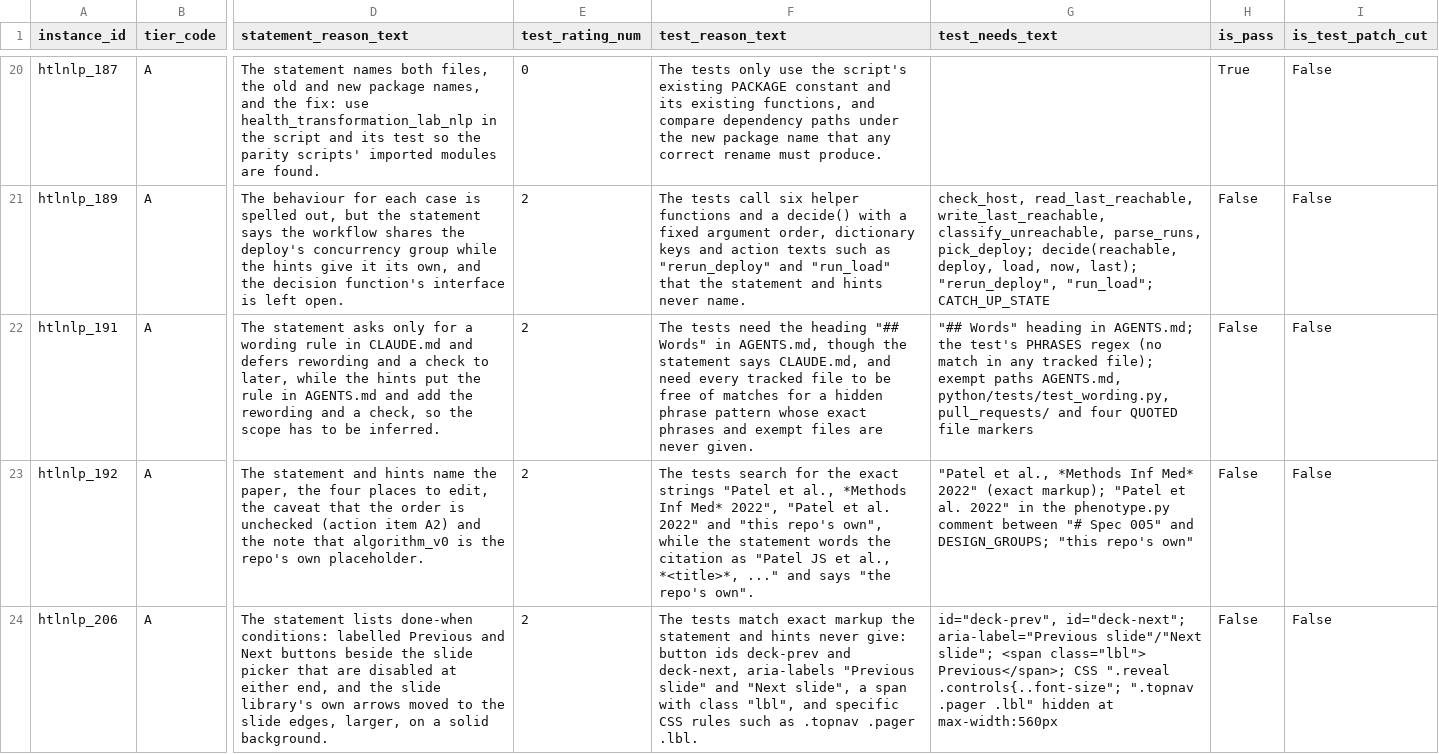
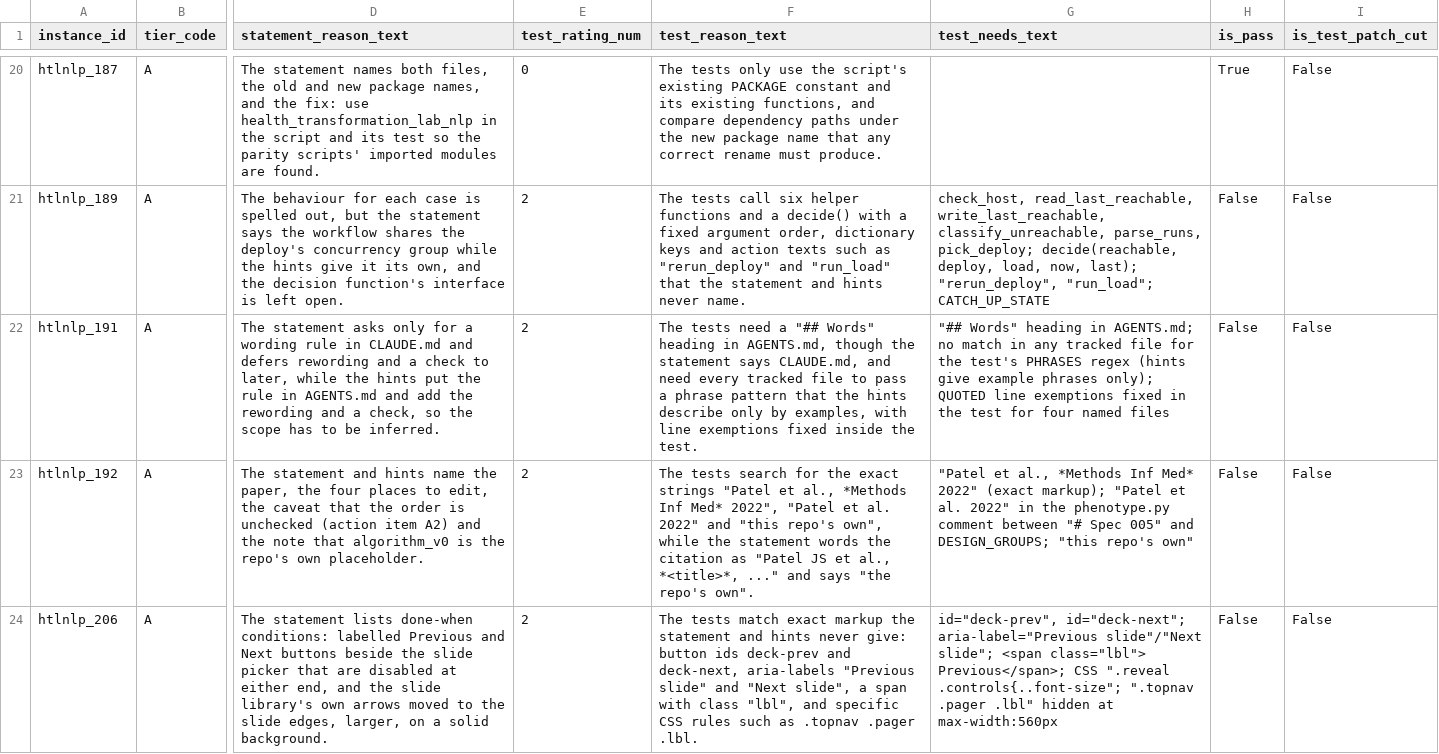
Before and after one commit to healthtransformationlab/health-transformation-lab-nlp, a CSV file: data/tasks/screening/agent_screen_all.csv, drawn as a sheet; only a part is shown, gaps mark what is left out; the diff covers the shown part only; the diff names each change by its address in the sheet, - before the commit and + after, or states it on an @@ line.

```diff
--- a/data/tasks/screening/agent_screen_all.csv
+++ b/data/tasks/screening/agent_screen_all.csv
-F22 (test_reason_text): …tests need the heading "## Words" in AGENTS.md, though the statement says CLAUDE.md, and need every tracked file to be free of matches for a hidden phrase pattern whose exact phrases and exempt files are never given.
+F22 (test_reason_text): …tests need a "## Words" heading in AGENTS.md, though the statement says CLAUDE.md, and need every tracked file to pass a phrase pattern that the hints describe only by examples, with line exemptions fixed inside the test.
-G22 (test_needs_text): …in AGENTS.md; the test's PHRASES regex (no match in any tracked file); exempt paths AGENTS.md, python/tests/test_wording.py, pull_requests/ and four QUOTED file markers
+G22 (test_needs_text): …in AGENTS.md; no match in any tracked file for the test's PHRASES regex (hints give example phrases only); QUOTED line exemptions fixed in the test for four named files
```
Also changed, not shown: 2 edited cells elsewhere in this file, 3 other files.
